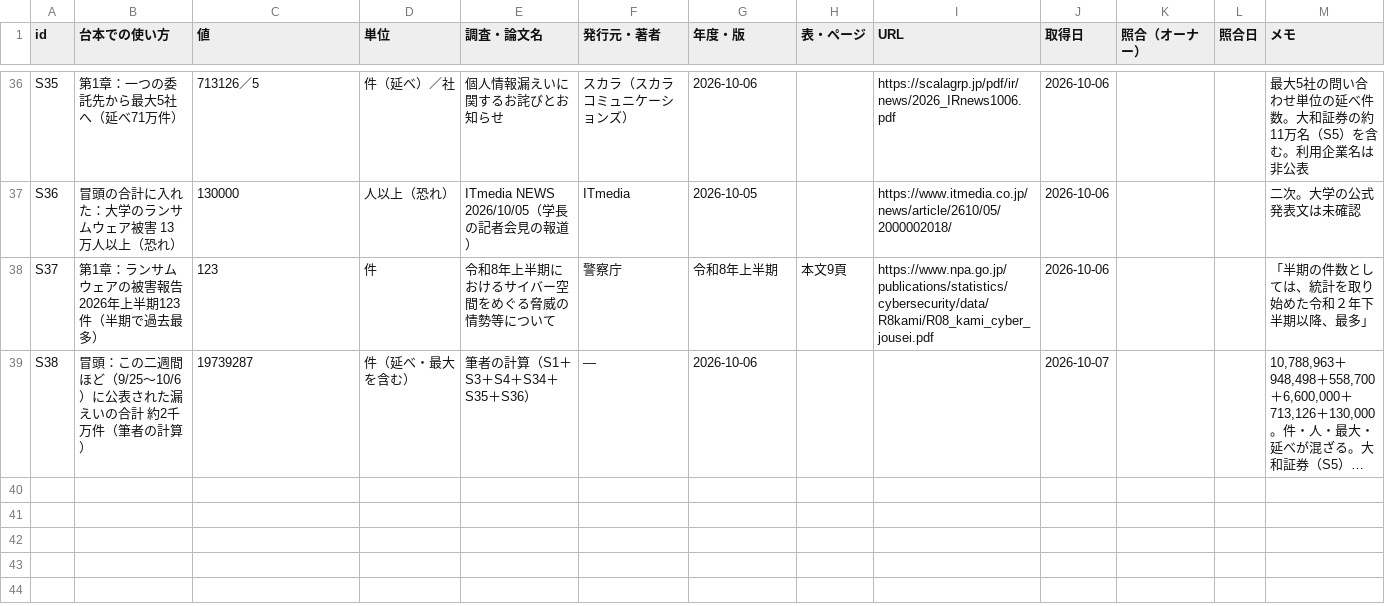
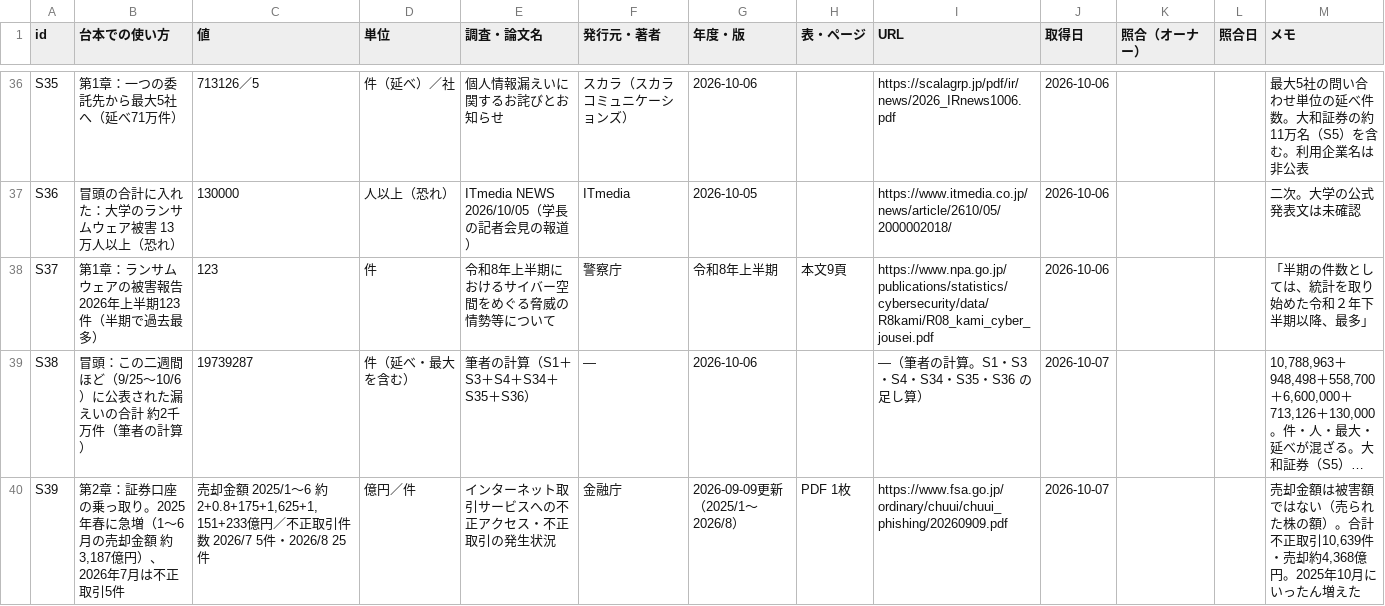
Before and after one commit to kotakurick/youtube, a CSV file: episodes/007-data-leaks/sources.csv, drawn as a sheet; only a part is shown, gaps mark what is left out; long unchanged cells end in …; the diff covers the shown part only; the diff names each change by its address in the sheet, - before the commit and + after, or states it on an @@ line.

```diff
--- a/episodes/007-data-leaks/sources.csv
+++ b/episodes/007-data-leaks/sources.csv
-I39 (URL): (empty)
+I39 (URL): —（筆者の計算。S1・S3・S4・S34・S35・S36 の足し算）
+row 40: S39 | 第2章：証券口座の乗っ取り。2025年春に急増（1〜6月の売却金額 約3,187億円）、2026年7月は不正取引5件 | 売却金額 2025/1〜6 約2+0.8+175+1,625+1,151+233億円／不正取引件数 2026/7 5件・2026/8 25件 | 億円／件 | インターネット取引サービスへの不正アクセス・不正取引の発生状況 | 金融庁 | 2026-09-09更新（2025/1〜2026/8） | PDF 1枚 | https://www.fsa.go.jp/ordinary/chuui/chuui_phishing/20260909.pdf | 2026-10-07 |  |  | 売却金額は被害額ではない（売られた株の額）。合計 不正取引10,639件・売却約4,368億円。2025年10月にいったん増えた
```
Also changed, not shown: 2 added rows and 3 edited cells elsewhere in this file, 4 other files.
